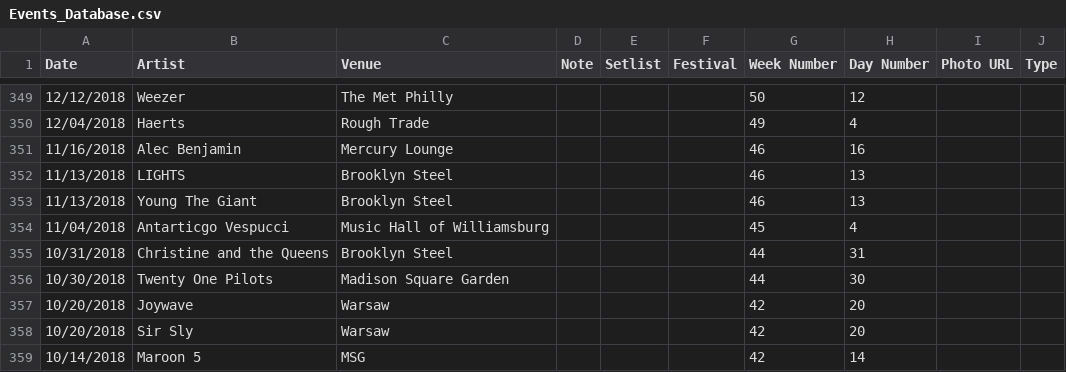
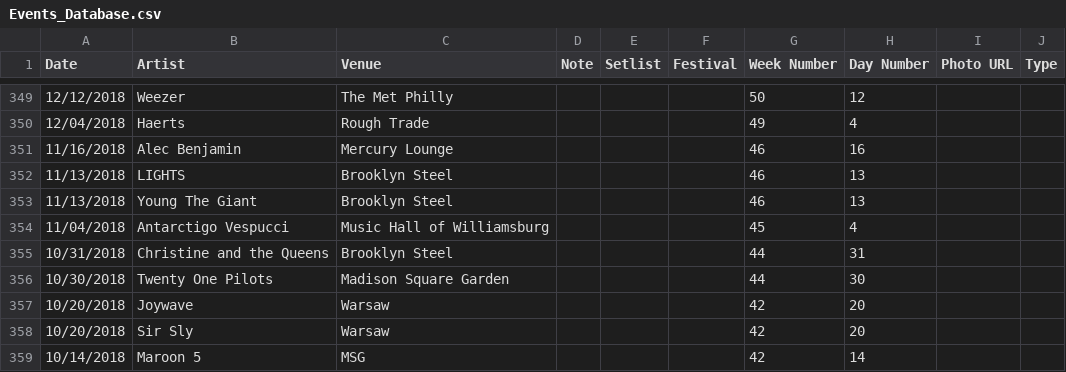
Before and after one commit to jjustinnnnn/Events, a CSV file: Events_Database.csv, drawn as a sheet; only a part is shown, gaps mark what is left out.

Commit message:
Update Events_Database.csv

```diff
--- a/Events_Database.csv
+++ b/Events_Database.csv
@@ -353,3 +353,3 @@ Date,Artist,Venue,Note,Setlist,Festival,Week Number,Day Number,Photo URL,Type
 11/13/2018,Young The Giant,Brooklyn Steel,,,,46,13,,
-11/04/2018,Antarticgo Vespucci,Music Hall of Williamsburg,,,,45,4,,
+11/04/2018,Antarctigo Vespucci,Music Hall of Williamsburg,,,,45,4,,
 10/31/2018,Christine and the Queens,Brooklyn Steel,,,,44,31,,
```
